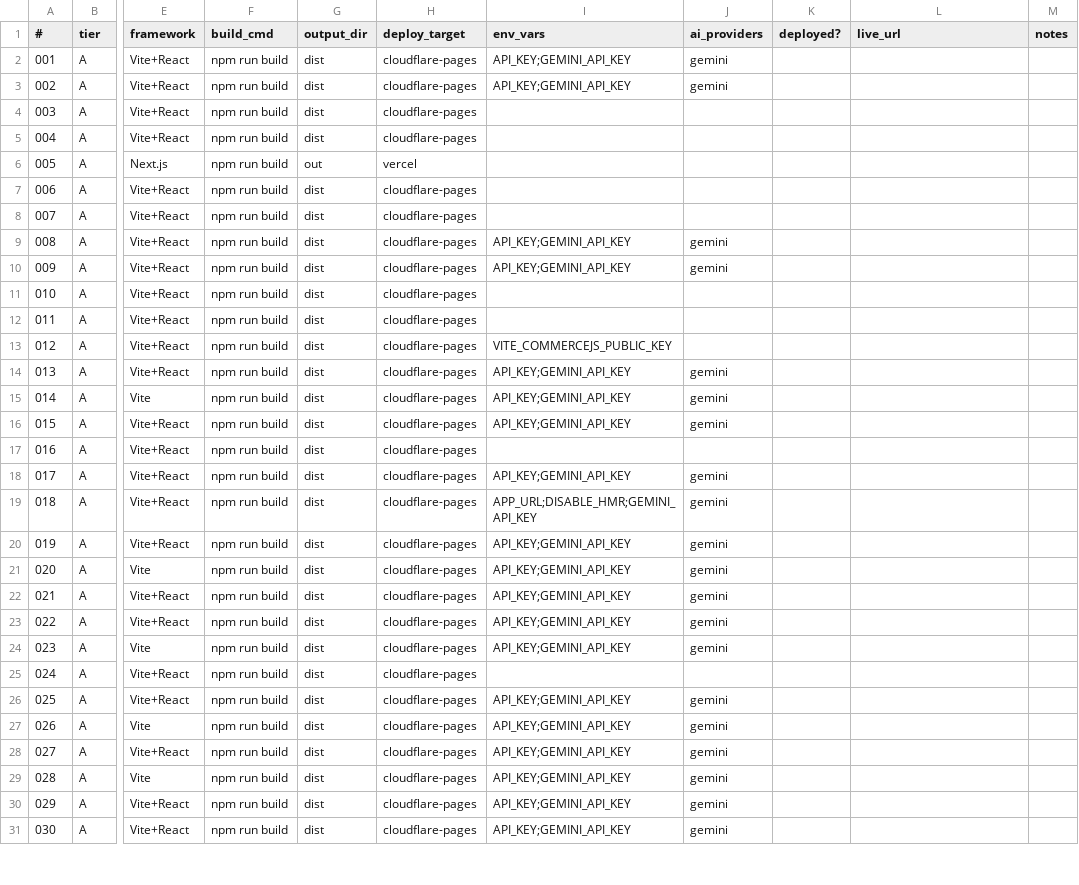
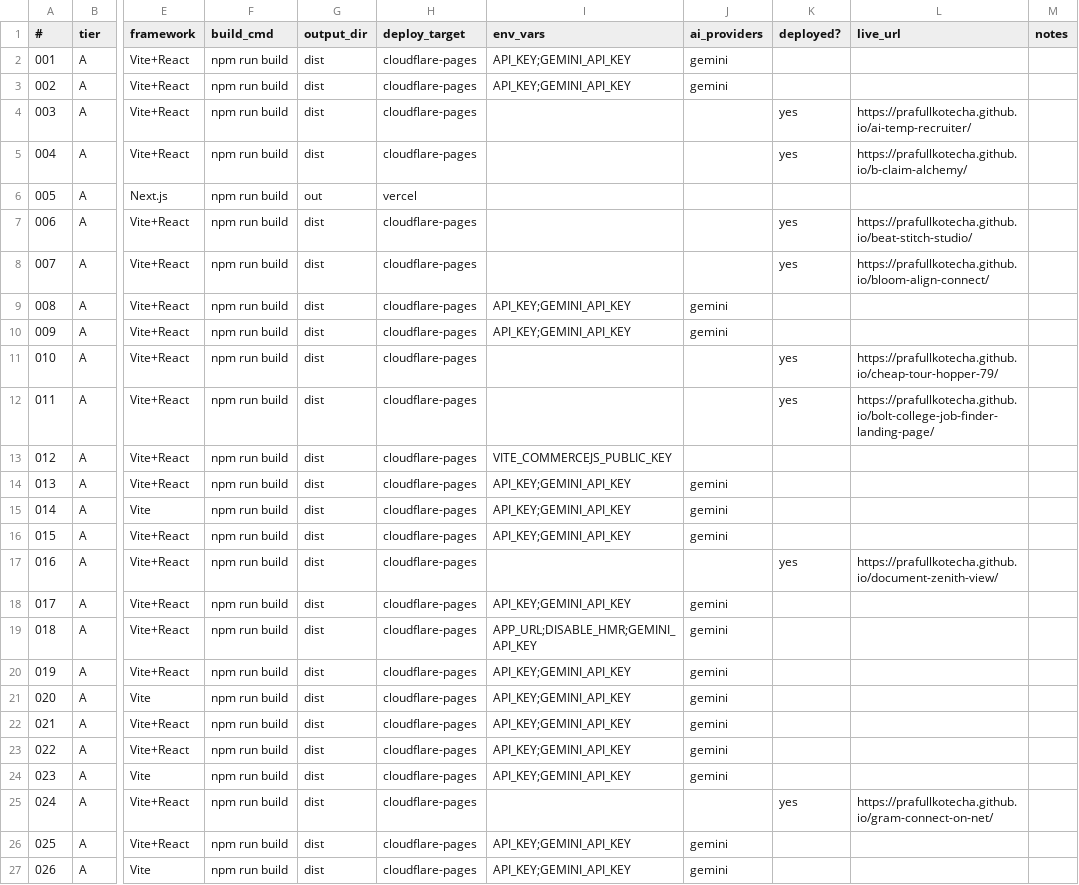
Before and after one commit to prafullkotecha/portfolio, a CSV file: PROJECTS-CHECKLIST.csv, drawn as a sheet; only a part is shown, gaps mark what is left out; the shorter side is filled out with more unchanged rows; the diff covers the shown part only; the diff names each change by its address in the sheet, - before the commit and + after, or states it on an @@ line.

Commit message:
Deploy portfolio projects and add case studies

```diff
--- a/PROJECTS-CHECKLIST.csv
+++ b/PROJECTS-CHECKLIST.csv
-K4:K5 (deployed?): (empty)
+K4:K5 (deployed?): yes
-L4 (live_url): (empty)
+L4 (live_url): https://prafullkotecha.github.io/ai-temp-recruiter/
-L5 (live_url): (empty)
+L5 (live_url): https://prafullkotecha.github.io/b-claim-alchemy/
-K7:K8 (deployed?): (empty)
+K7:K8 (deployed?): yes
-L7 (live_url): (empty)
+L7 (live_url): https://prafullkotecha.github.io/beat-stitch-studio/
-L8 (live_url): (empty)
+L8 (live_url): https://prafullkotecha.github.io/bloom-align-connect/
-K11:K12 (deployed?): (empty)
+K11:K12 (deployed?): yes
-L11 (live_url): (empty)
+L11 (live_url): https://prafullkotecha.github.io/cheap-tour-hopper-79/
-L12 (live_url): (empty)
+L12 (live_url): https://prafullkotecha.github.io/bolt-college-job-finder-landing-page/
-K17 (deployed?): (empty)
+K17 (deployed?): yes
-L17 (live_url): (empty)
+L17 (live_url): https://prafullkotecha.github.io/document-zenith-view/
-K25 (deployed?): (empty)
+K25 (deployed?): yes
-L25 (live_url): (empty)
+L25 (live_url): https://prafullkotecha.github.io/gram-connect-on-net/
```
Also changed, not shown: 26 edited cells elsewhere in this file, 33 other files.
